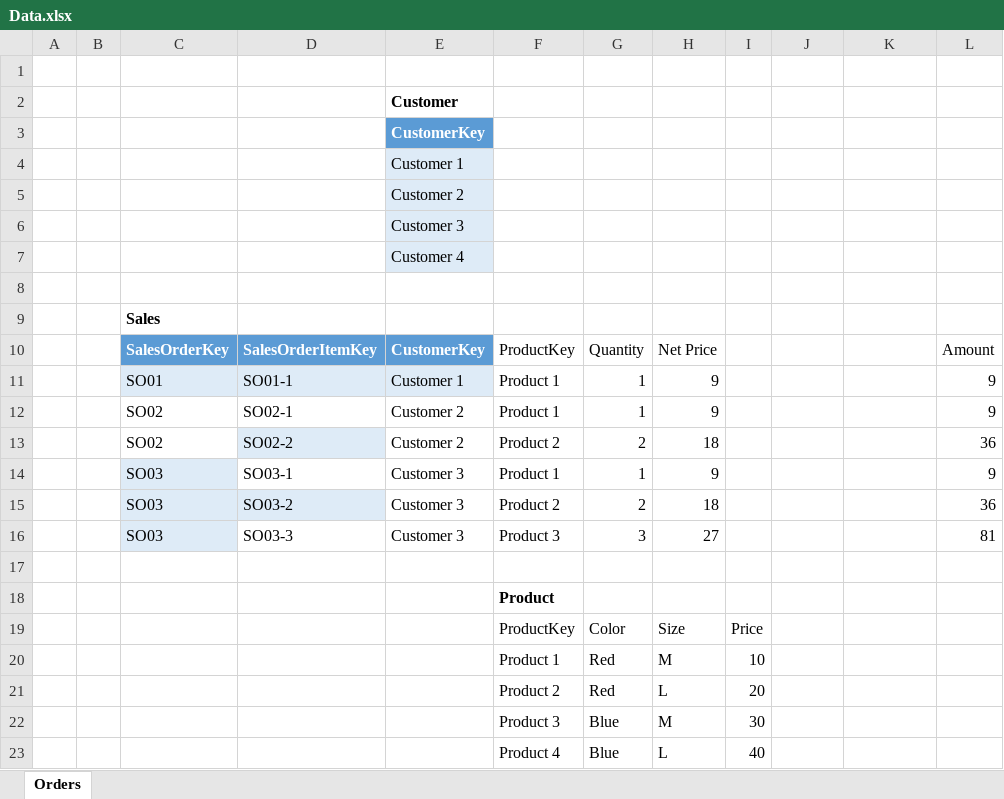
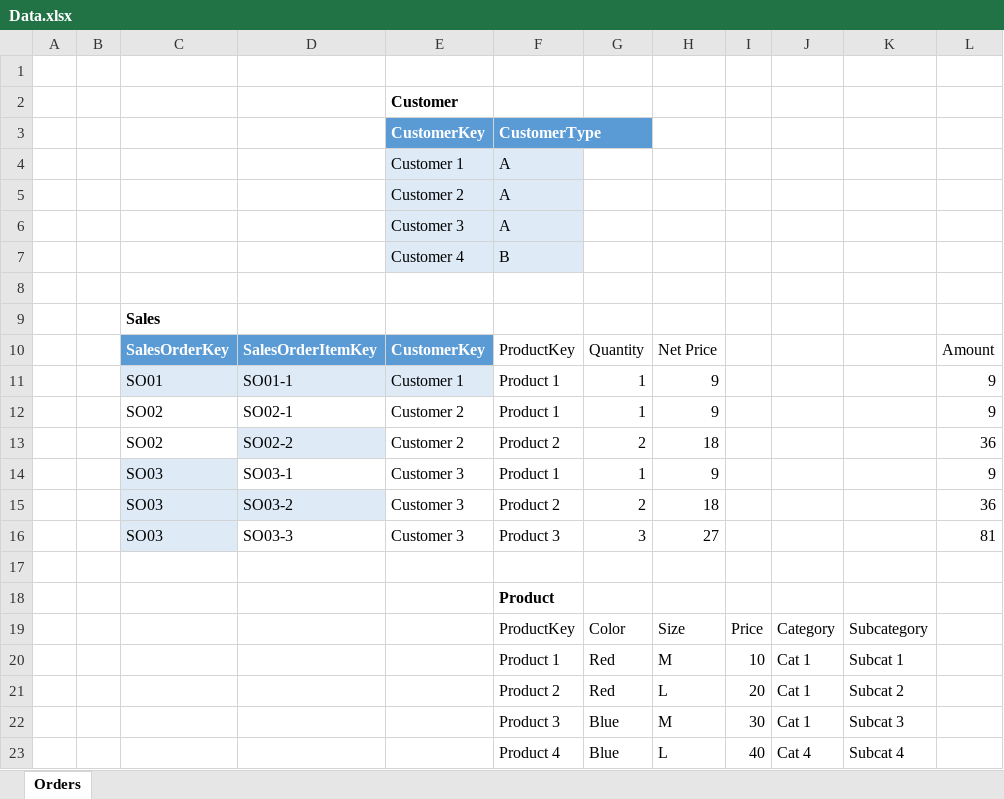
Before and after one commit to open-word/DAX, an Excel workbook: Minimal/Data.xlsx, sheet Orders, drawn as a sheet; values as stored, in another font and other column widths than the file's, no borders; table styles not drawn; the diff names each change by its address in the sheet, - before the commit and + after, or states it on an @@ line.

```diff
--- a/Minimal/Data.xlsx (sheet Orders)
+++ b/Minimal/Data.xlsx (sheet Orders)
-F3: (empty)
+F3: CustomerType
-F3 fill: none
+F3 fill: #5B9BD5
-F4:F6: (empty)
+F4:F6: A
-F4:F7 fill: none
+F4:F7 fill: #DEEBF7
-F7: (empty)
+F7: B
-J19: (empty)
+J19: Category
-K19: (empty)
+K19: Subcategory
-J20:J22: (empty)
+J20:J22: Cat 1
-K20: (empty)
+K20: Subcat 1
-K21: (empty)
+K21: Subcat 2
-K22: (empty)
+K22: Subcat 3
-J23: (empty)
+J23: Cat 4
-K23: (empty)
+K23: Subcat 4
```
Also changed, not shown: 4 other files.
